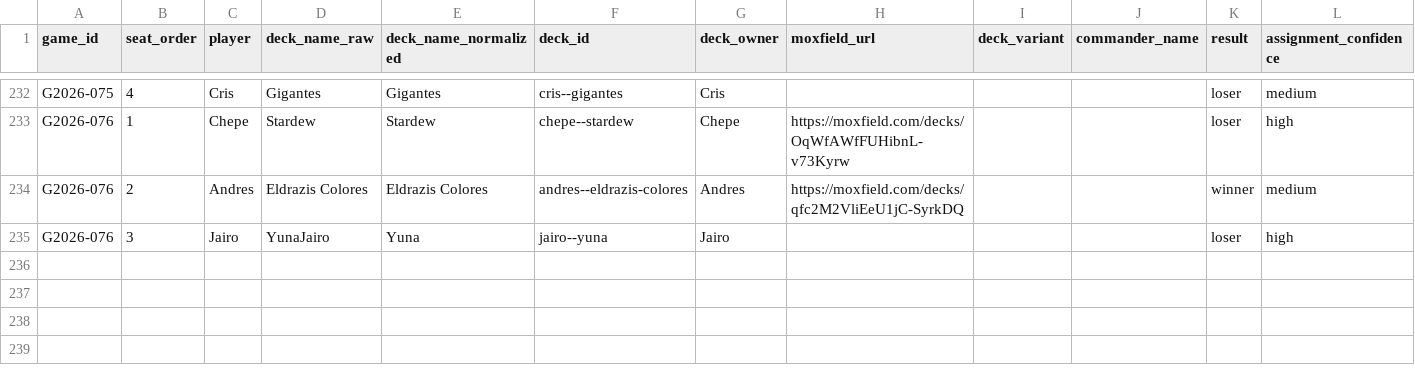
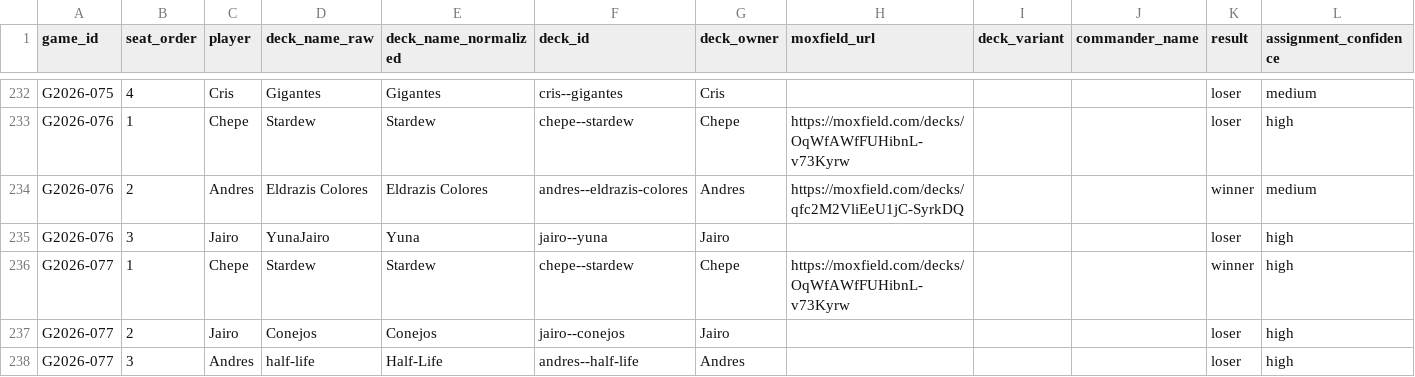
Before and after one commit to Jos242/magicStats, a CSV file: data/game_players.csv, drawn as a sheet; only a part is shown, gaps mark what is left out; rows hold the shown columns only; the diff names each change by its address in the sheet, - before the commit and + after, or states it on an @@ line.

```diff
--- a/data/game_players.csv
+++ b/data/game_players.csv
+row 236: G2026-077 | 1 | Chepe | Stardew | Stardew | chepe--stardew | Chepe | https://moxfield.com/decks/OqWfAWfFUHibnL-v73Kyrw |  |  | winner | high
+row 237: G2026-077 | 2 | Jairo | Conejos | Conejos | jairo--conejos | Jairo |  |  |  | loser | high
+row 238: G2026-077 | 3 | Andres | half-life | Half-Life | andres--half-life | Andres |  |  |  | loser | high
```
Also changed, not shown: data/deck_catalog.csv, data/events.csv, 4 other files.
